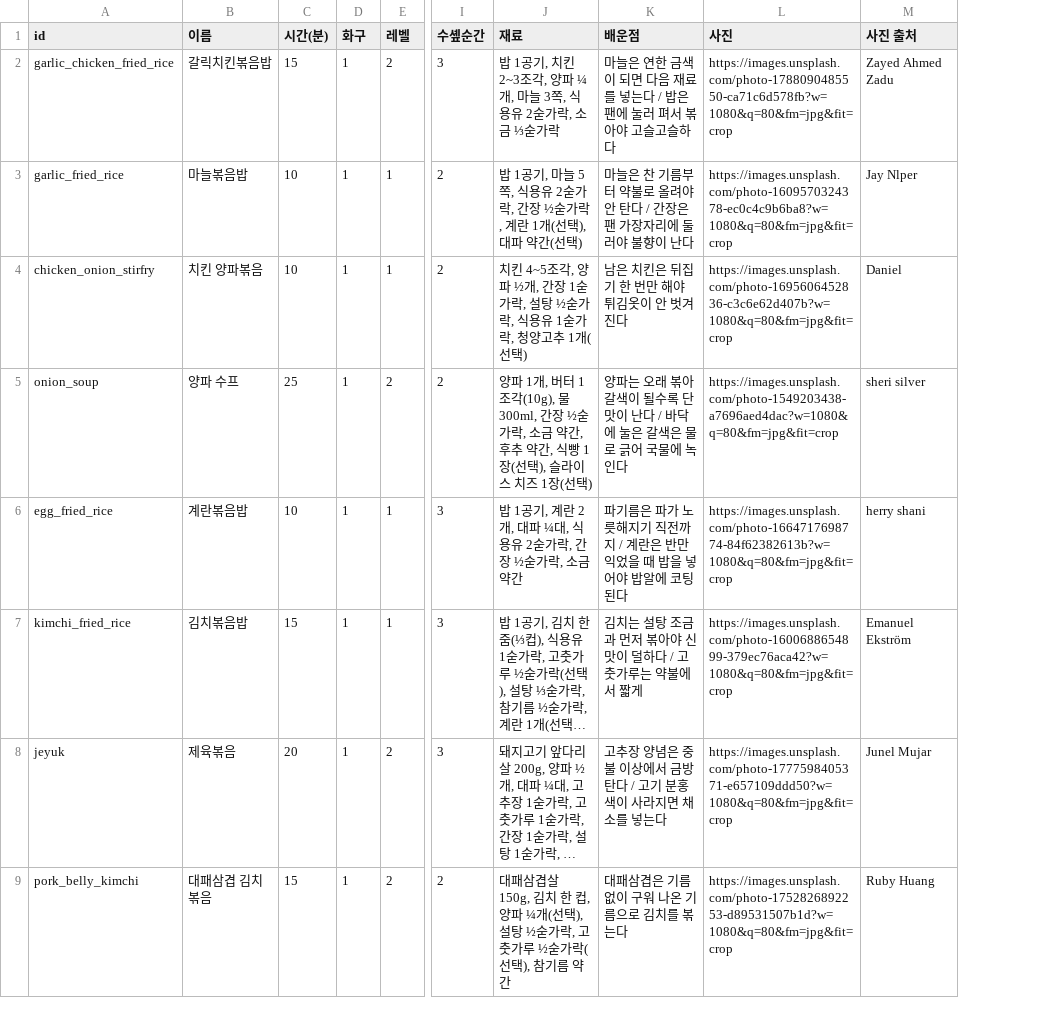
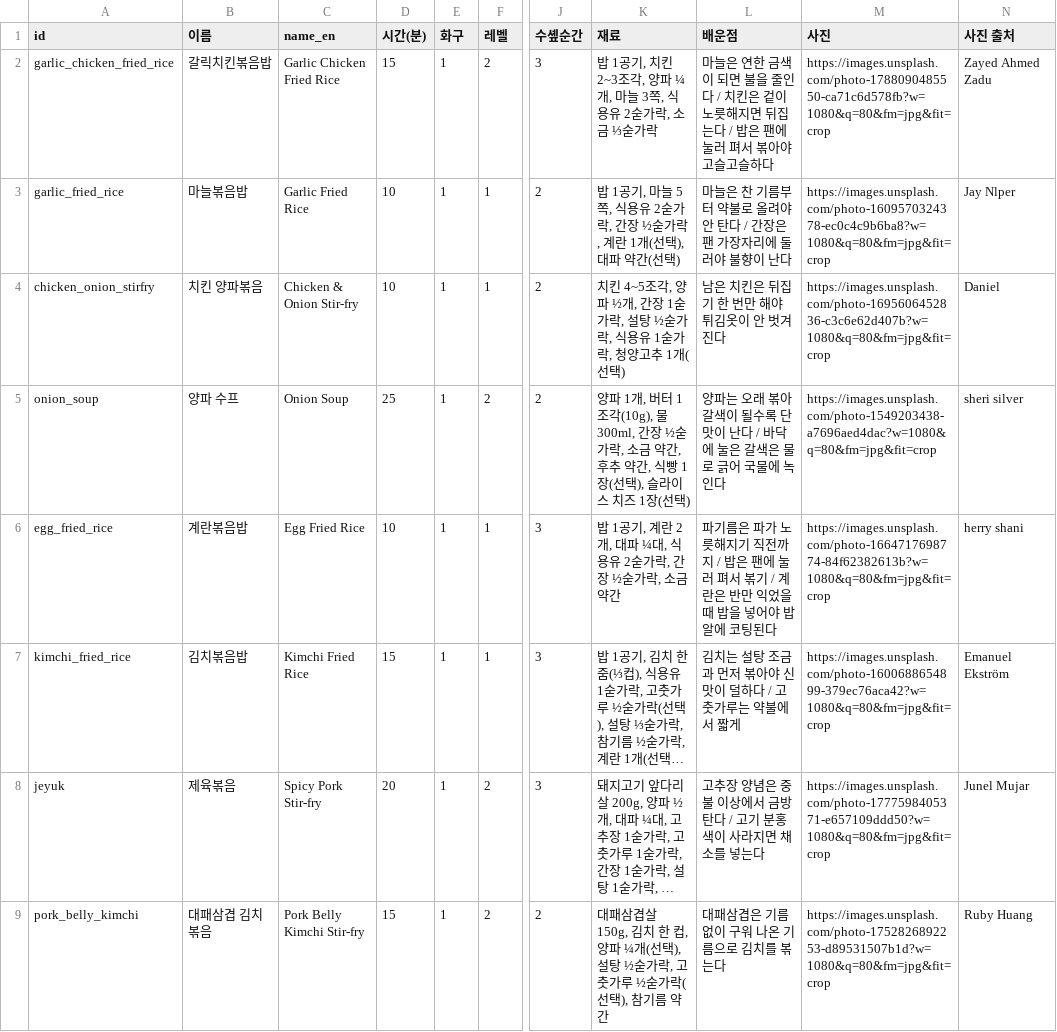
Before and after one commit to WooeeKim/mitzy, a CSV file: data/csv/recipes.csv, drawn as a sheet; only a part is shown, gaps mark what is left out; long unchanged cells end in …; addresses are those after the commit; the diff names each change by its address in the sheet, - before the commit and + after, or states it on an @@ line.

```diff
--- a/data/csv/recipes.csv
+++ b/data/csv/recipes.csv
+column C (name_en), rows 2-9: Garlic Chicken Fried Rice | Garlic Fried Rice | Chicken & Onion Stir-fry | Onion Soup | Egg Fried Rice | Kimchi Fried Rice | Spicy Pork Stir-fry | Pork Belly Kimchi Stir-fry
-L2 (배운점): …되면 다음 재료를 넣는다 /…
+L2 (배운점): …되면 불을 줄인다 / 치킨은 겉이 노릇해지면 뒤집는다 /…
-L6 (배운점): …까지 / 계란은…
+L6 (배운점): …까지 / 밥은 팬에 눌러 펴서 볶기 / 계란은…
```
Also changed, not shown: data/csv/ingredients.csv, 16 other files.
